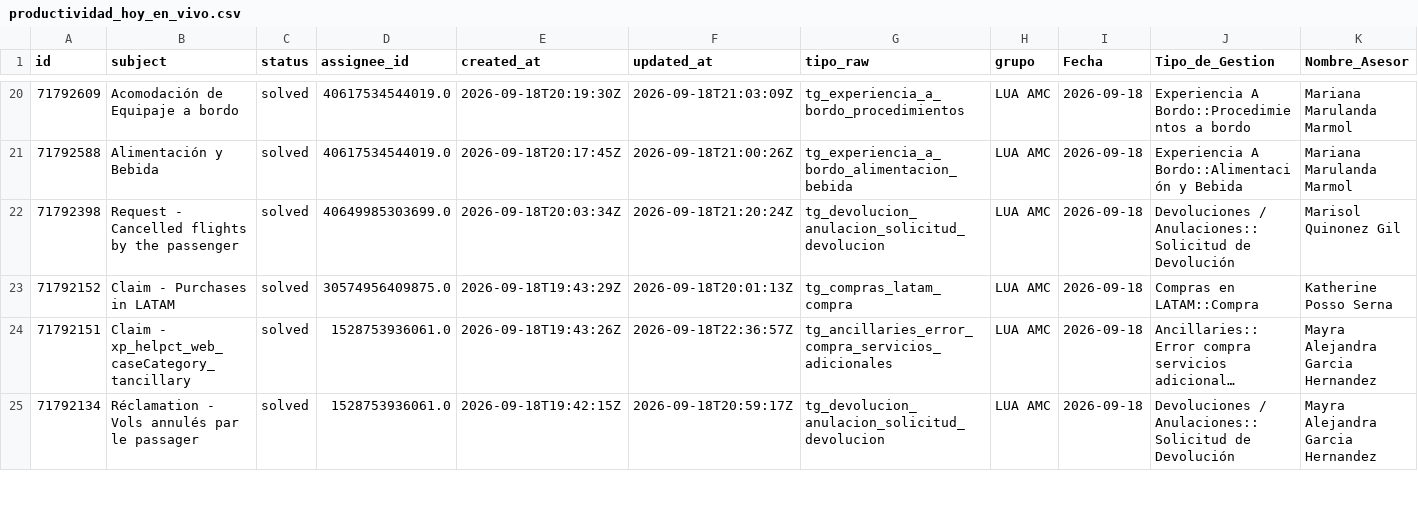
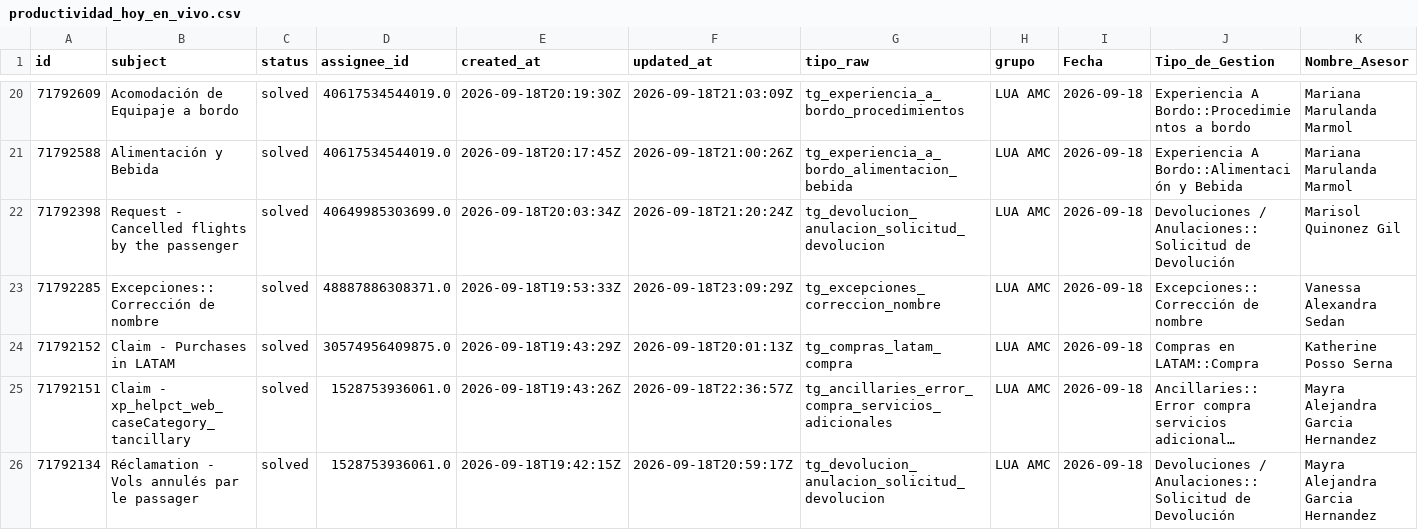
Before and after one commit to carlosmurilloealmacontact/presencia-genesys, a CSV file: data/zendesk/productividad_hoy_en_vivo.csv, drawn as a sheet; only a part is shown, gaps mark what is left out; long unchanged cells end in …; rows hold the shown columns only; the diff covers the shown part only; the diff names each change by its address in the sheet, - before the commit and + after, or states it on an @@ line.

Commit message:
Auto-sync Zendesk/Salesforce [2026-09-18 18:14]

```diff
--- a/data/zendesk/productividad_hoy_en_vivo.csv
+++ b/data/zendesk/productividad_hoy_en_vivo.csv
+row 23: 71792285 | Excepciones::Corrección de nombre | solved | 48887886308371.0 | 2026-09-18T19:53:33Z | 2026-09-18T23:09:29Z | tg_excepciones_correccion_nombre | LUA AMC | 2026-09-18 | Excepciones::Corrección de nombre | Vanessa Alexandra Sedan
```
Also changed, not shown: 5 added rows and 1 edited cell elsewhere in this file, 2 other files.
